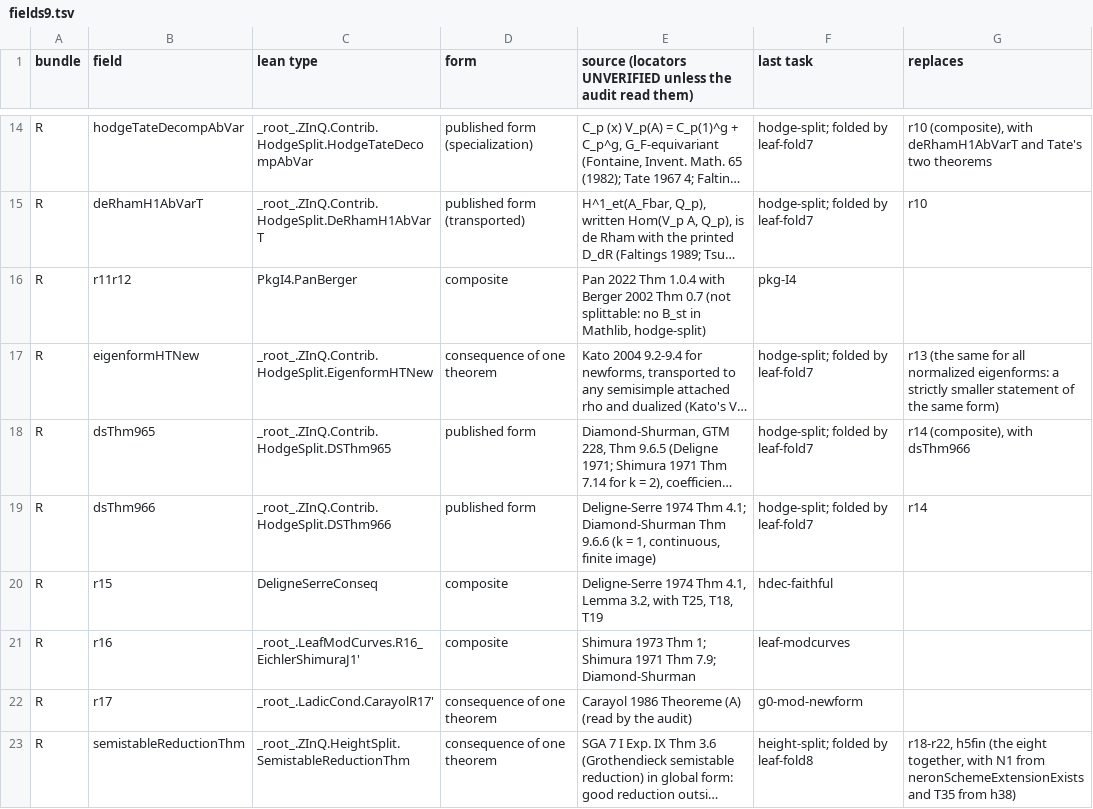
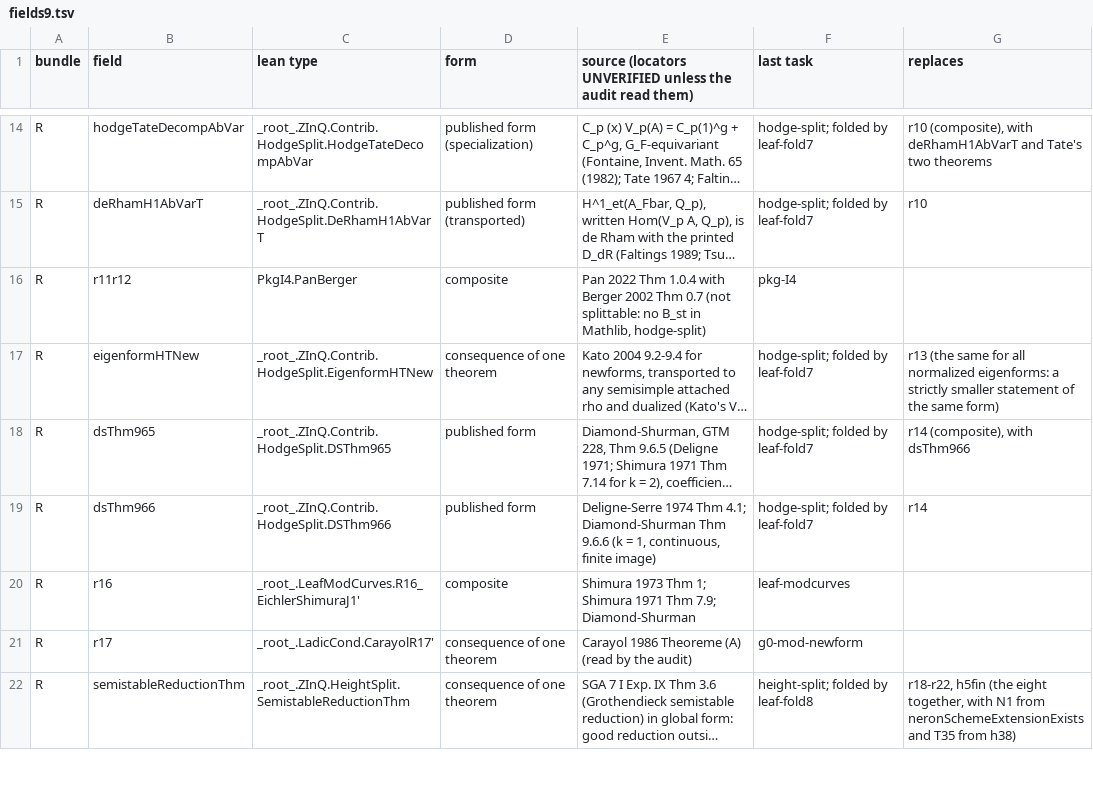
Before and after one commit to Deicyde/diophantine-z-q, a TSV file: scratch/leaf-fold9/fields9.tsv, drawn as a sheet; only a part is shown, gaps mark what is left out; long unchanged cells end in …; the diff names each change by its address in the sheet, - before the commit and + after, or states it on an @@ line.

Commit message:
leaf-fold9: fold modular-split's r15 (TailZ6); TailZ5 holds the lemmas

```diff
--- a/scratch/leaf-fold9/fields9.tsv
+++ b/scratch/leaf-fold9/fields9.tsv
-row 20: R | r15 | DeligneSerreConseq | composite | Deligne-Serre 1974 Thm 4.1, Lemma 3.2, with T25, T18, T19 | hdec-faithful
```
Also changed, not shown: 14 other files.
